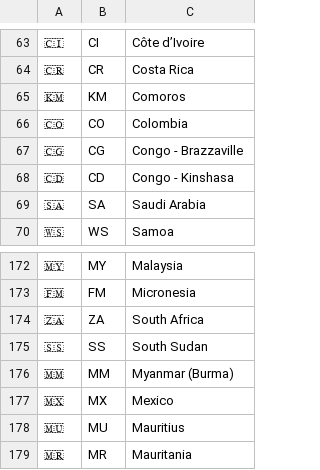
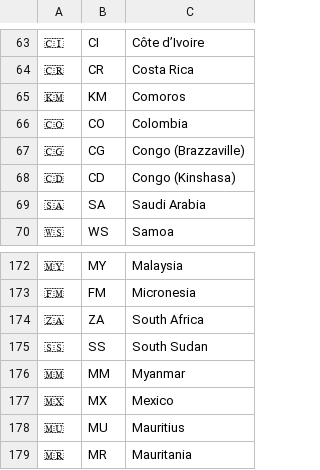
Before and after one commit to marmooo/flags-quiz, a CSV file: docs/data/en.csv, drawn as a sheet; only a part is shown, gaps mark what is left out.

```diff
--- a/docs/data/en.csv
+++ b/docs/data/en.csv
@@ -66,4 +66,4 @@
 🇨🇴,CO,Colombia
-🇨🇬,CG,Congo - Brazzaville
-🇨🇩,CD,Congo - Kinshasa
+🇨🇬,CG,Congo (Brazzaville)
+🇨🇩,CD,Congo (Kinshasa)
 🇸🇦,SA,Saudi Arabia
@@ -175,3 +175,3 @@
 🇸🇸,SS,South Sudan
-🇲🇲,MM,Myanmar (Burma)
+🇲🇲,MM,Myanmar
 🇲🇽,MX,Mexico
```
Also changed, not shown: src/data/en.csv, 6 other files.
